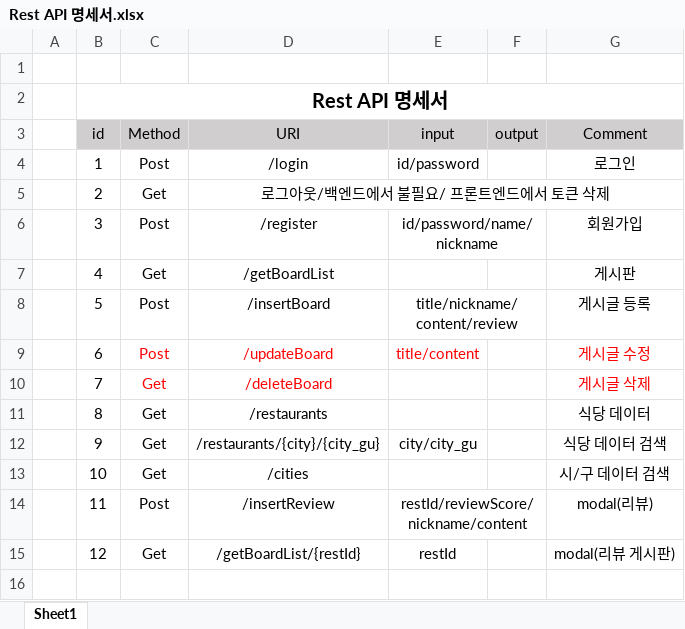
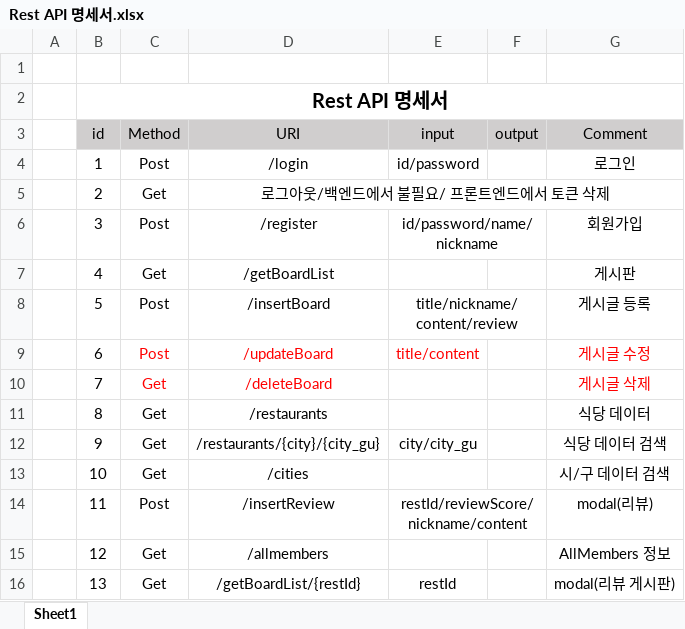
Before and after one commit to JIeunhuh/K3MiniProject, an Excel workbook: Rest API 명세서.xlsx, sheet Sheet1, drawn as a sheet; values as stored, in another font and other column widths than the file's, no borders; the diff names each change by its address in the sheet, - before the commit and + after, or states it on an @@ line.

Commit message:
08/07 add work

```diff
--- a/Rest API 명세서.xlsx (sheet Sheet1)
+++ b/Rest API 명세서.xlsx (sheet Sheet1)
-D15 (URI): /getBoardList/{restId}
+D15 (URI): /allmembers
-E15 (input): restId
+E15 (input): (empty)
-G15 (Comment): modal(리뷰 게시판)
+G15 (Comment): AllMembers 정보
+row 16:  | 13 | Get | /getBoardList/{restId} | restId |  | modal(리뷰 게시판)
```
